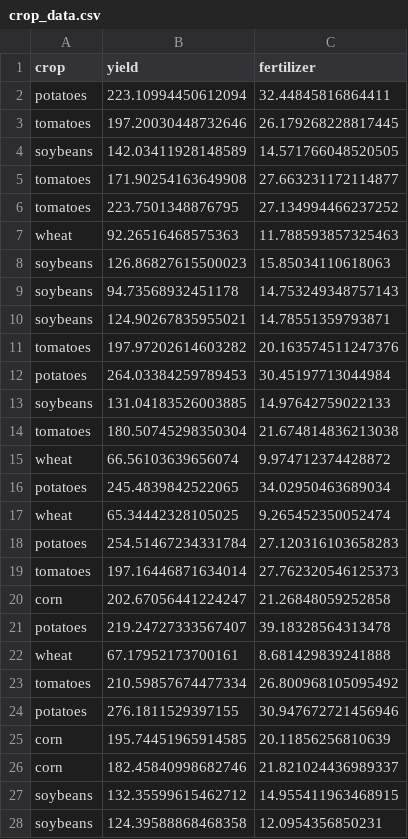
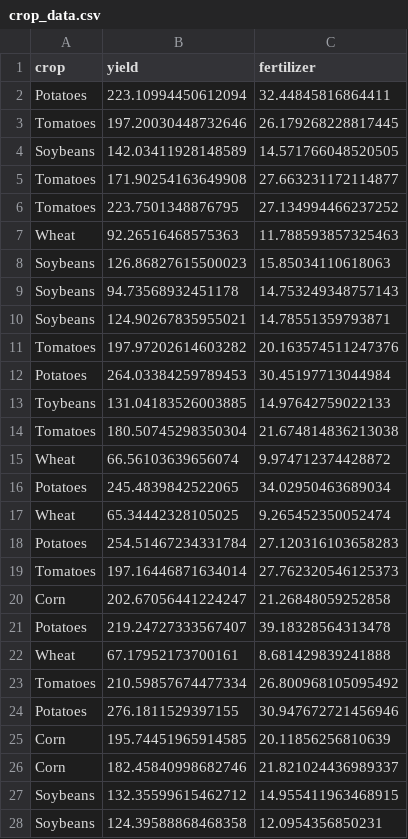
Before and after one commit to Dre-AsiliVentures/StreamlitApps, a CSV file: crop_data.csv, drawn as a sheet; only a part is shown; the diff covers the shown part only.

Commit message:
Update some Capitals

```diff
--- a/crop_data.csv
+++ b/crop_data.csv
@@ -1,28 +1,28 @@
 crop,yield,fertilizer
-potatoes,223.10994450612094,32.44845816864411
-tomatoes,197.20030448732646,26.179268228817445
-soybeans,142.03411928148589,14.571766048520505
-tomatoes,171.90254163649908,27.663231172114877
-tomatoes,223.7501348876795,27.134994466237252
-wheat,92.26516468575363,11.788593857325463
-soybeans,126.86827615500023,15.85034110618063
-soybeans,94.73568932451178,14.753249348757143
-soybeans,124.90267835955021,14.78551359793871
-tomatoes,197.97202614603282,20.163574511247376
-potatoes,264.03384259789453,30.45197713044984
-soybeans,131.04183526003885,14.97642759022133
-tomatoes,180.50745298350304,21.674814836213038
-wheat,66.56103639656074,9.974712374428872
-potatoes,245.4839842522065,34.02950463689034
-wheat,65.34442328105025,9.265452350052474
-potatoes,254.51467234331784,27.120316103658283
-tomatoes,197.16446871634014,27.762320546125373
-corn,202.67056441224247,21.26848059252858
-potatoes,219.24727333567407,39.18328564313478
-wheat,67.17952173700161,8.681429839241888
-tomatoes,210.59857674477334,26.800968105095492
-potatoes,276.1811529397155,30.947672721456946
-corn,195.74451965914585,20.11856256810639
-corn,182.45840998682746,21.821024436989337
-soybeans,132.35599615462712,14.955411963468915
-soybeans,124.39588868468358,12.0954356850231
+Potatoes,223.10994450612094,32.44845816864411
+Tomatoes,197.20030448732646,26.179268228817445
+Soybeans,142.03411928148589,14.571766048520505
+Tomatoes,171.90254163649908,27.663231172114877
+Tomatoes,223.7501348876795,27.134994466237252
+Wheat,92.26516468575363,11.788593857325463
+Soybeans,126.86827615500023,15.85034110618063
+Soybeans,94.73568932451178,14.753249348757143
+Soybeans,124.90267835955021,14.78551359793871
+Tomatoes,197.97202614603282,20.163574511247376
+Potatoes,264.03384259789453,30.45197713044984
+Toybeans,131.04183526003885,14.97642759022133
+Tomatoes,180.50745298350304,21.674814836213038
+Wheat,66.56103639656074,9.974712374428872
+Potatoes,245.4839842522065,34.02950463689034
+Wheat,65.34442328105025,9.265452350052474
+Potatoes,254.51467234331784,27.120316103658283
+Tomatoes,197.16446871634014,27.762320546125373
+Corn,202.67056441224247,21.26848059252858
+Potatoes,219.24727333567407,39.18328564313478
+Wheat,67.17952173700161,8.681429839241888
+Tomatoes,210.59857674477334,26.800968105095492
+Potatoes,276.1811529397155,30.947672721456946
+Corn,195.74451965914585,20.11856256810639
+Corn,182.45840998682746,21.821024436989337
+Soybeans,132.35599615462712,14.955411963468915
+Soybeans,124.39588868468358,12.0954356850231
```
Also changed, not shown: 5 edited cells elsewhere in this file.
